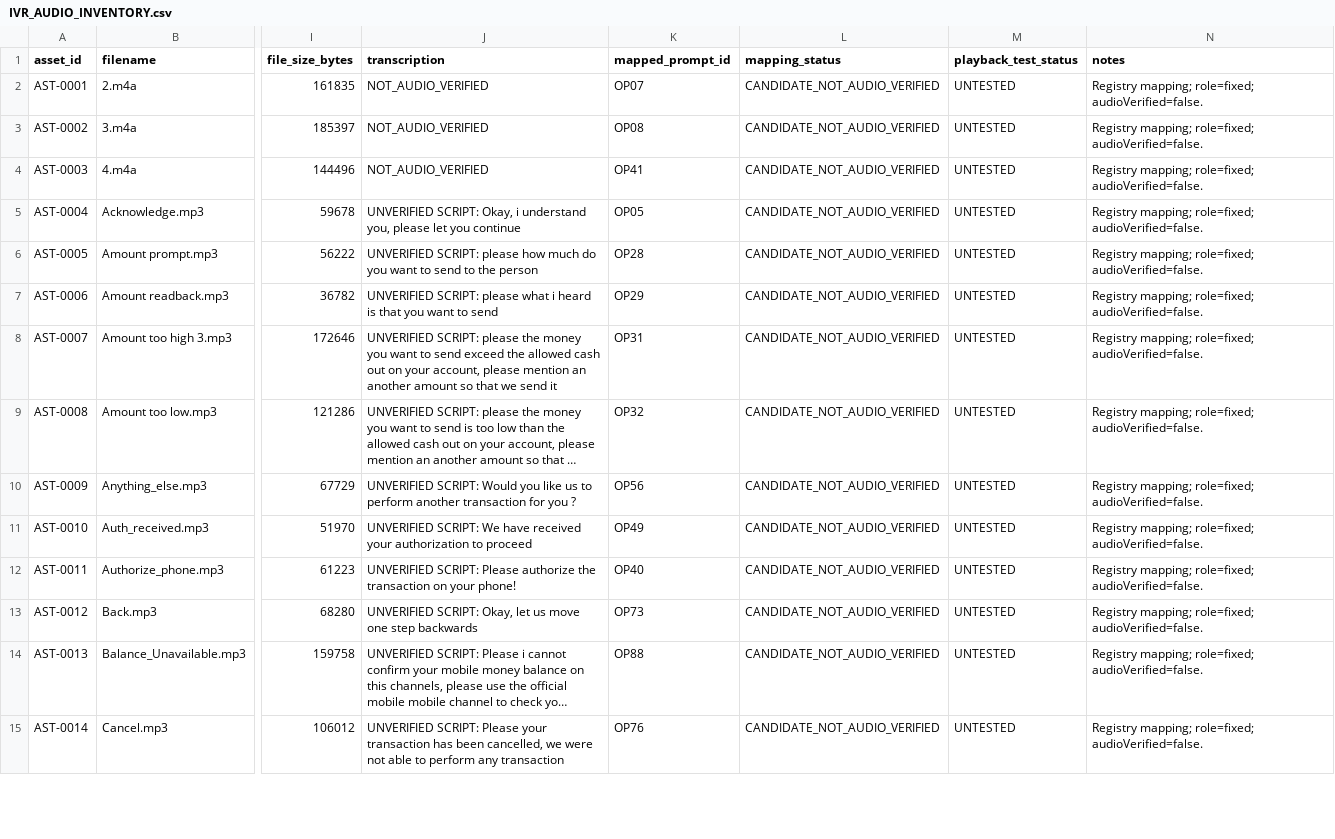
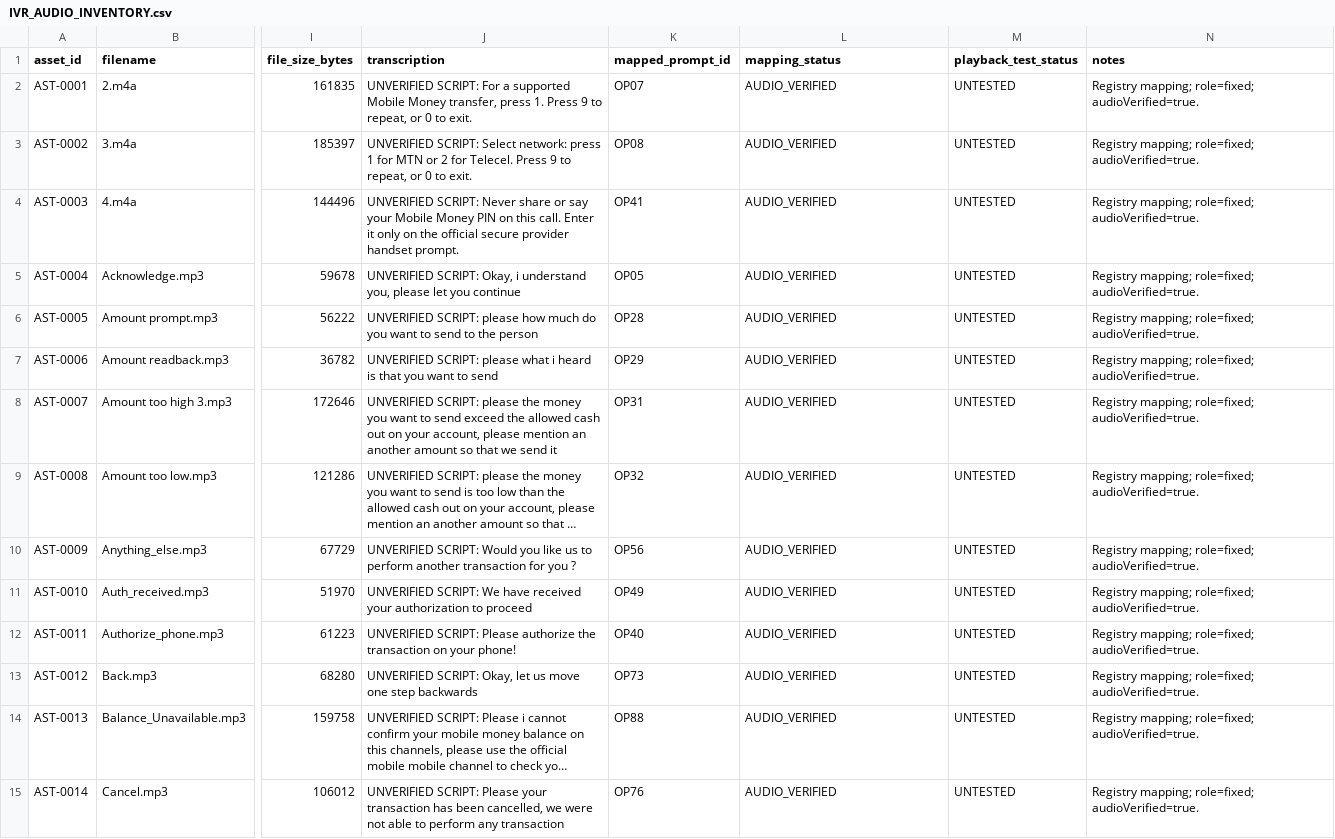
Before and after one commit to H6266/Okwankyer_fo_Pa., a CSV file: docs/IVR_AUDIO_INVENTORY.csv, drawn as a sheet; only a part is shown, gaps mark what is left out; long unchanged cells end in …; the diff covers the shown part only; the diff names each change by its address in the sheet, - before the commit and + after, or states it on an @@ line.

```diff
--- a/docs/IVR_AUDIO_INVENTORY.csv
+++ b/docs/IVR_AUDIO_INVENTORY.csv
-J2 (transcription): NOT_AUDIO_VERIFIED
+J2 (transcription): UNVERIFIED SCRIPT: For a supported Mobile Money transfer, press 1. Press 9 to repeat, or 0 to exit.
-L2:L15 (mapping_status): CANDIDATE_NOT_AUDIO_VERIFIED
+L2:L15 (mapping_status): AUDIO_VERIFIED
-N2:N15 (notes): …mapping; role=fixed; audioVerified=false.
+N2:N15 (notes): …mapping; role=fixed; audioVerified=true.
-J3 (transcription): NOT_AUDIO_VERIFIED
+J3 (transcription): UNVERIFIED SCRIPT: Select network: press 1 for MTN or 2 for Telecel. Press 9 to repeat, or 0 to exit.
-J4 (transcription): NOT_AUDIO_VERIFIED
+J4 (transcription): UNVERIFIED SCRIPT: Never share or say your Mobile Money PIN on this call. Enter it only on the official secure provider handset prompt.
```
Also changed, not shown: 153 edited cells elsewhere in this file, 17 other files.
